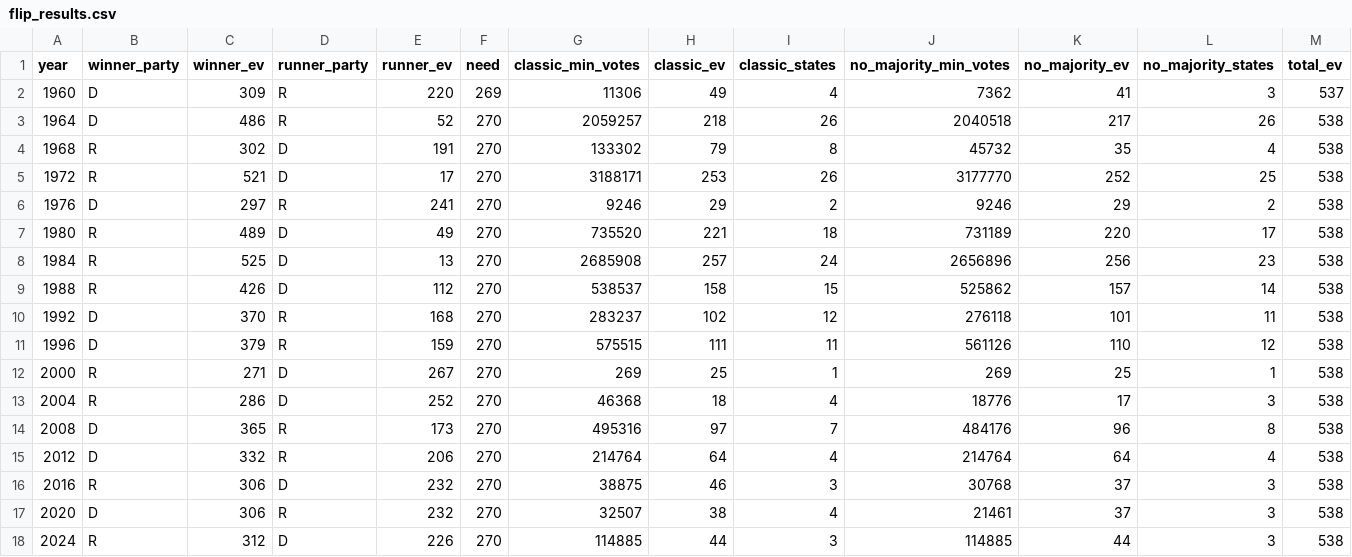
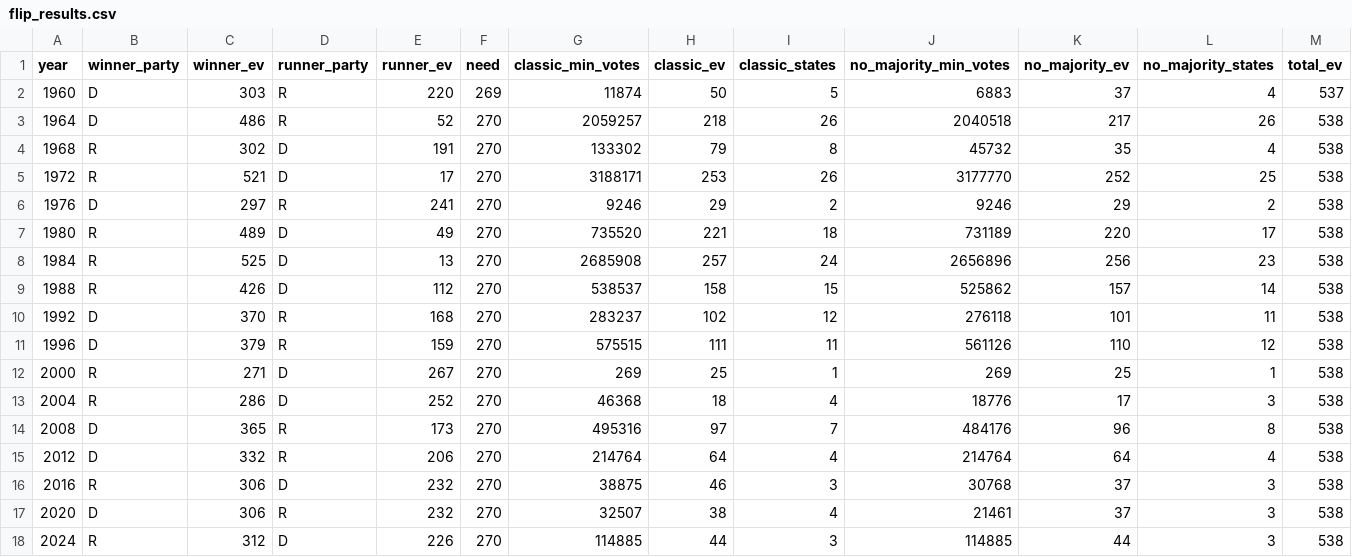
Before and after one commit to eigentaylor/margin-matters, a CSV file: docs/flip_results.csv, drawn as a sheet.

Commit message:
Update 1960 election flip data in CSV files
Revised flip_details.csv and flip_results.csv to correct for flipping AL and MS incorrectly.

```diff
--- a/docs/flip_results.csv
+++ b/docs/flip_results.csv
@@ -1,3 +1,3 @@
 year,winner_party,winner_ev,runner_party,runner_ev,need,classic_min_votes,classic_ev,classic_states,no_majority_min_votes,no_majority_ev,no_majority_states,total_ev
-1960,D,309,R,220,269,11306,49,4,7362,41,3,537
+1960,D,303,R,220,269,11874,50,5,6883,37,4,537
 1964,D,486,R,52,270,2059257,218,26,2040518,217,26,538
```
Also changed, not shown: docs/flip_details.csv.
